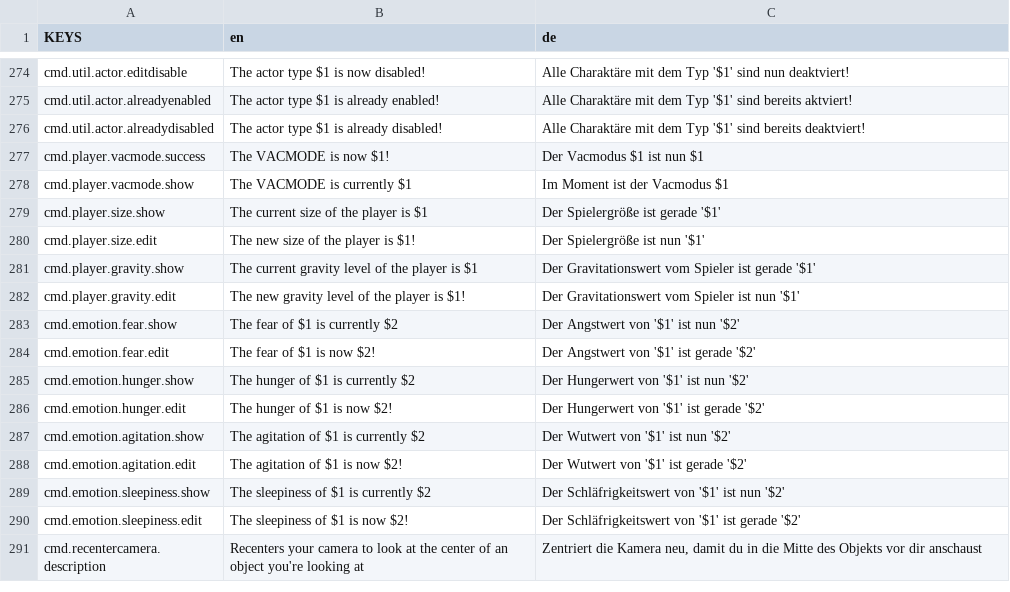
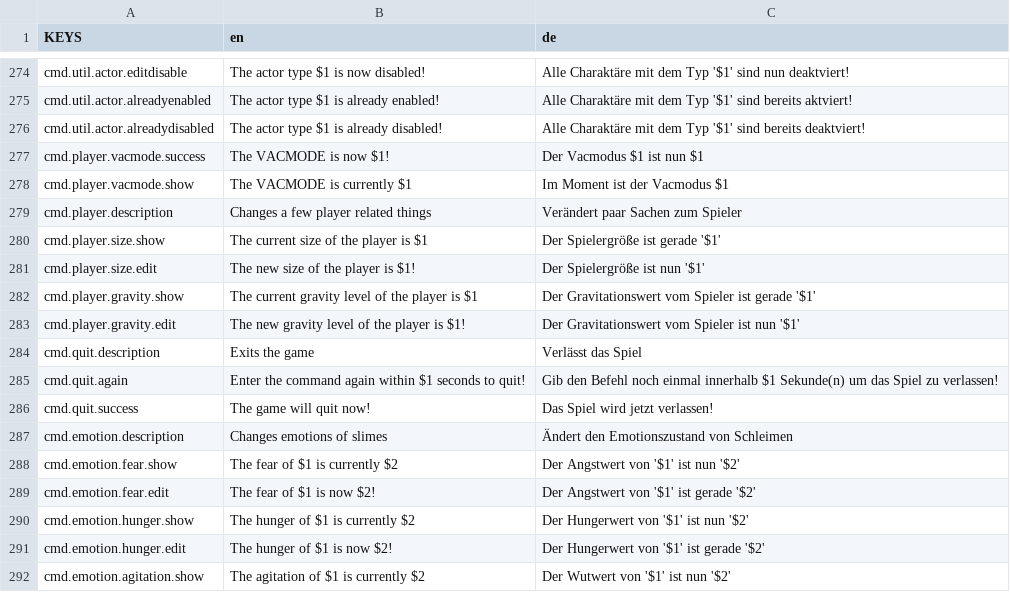
Before and after one commit to ThatFinnDev/SR2E, a CSV file: SR2EssentialsMod/translations.csv, drawn as a sheet; only a part is shown, gaps mark what is left out; the shorter side is filled out with more unchanged rows.

```diff
--- a/SR2EssentialsMod/translations.csv
+++ b/SR2EssentialsMod/translations.csv
@@ -278,2 +278,3 @@ cmd.player.vacmode.success,"The VACMODE is now $1!","Der Vacmodus $1 ist nun $1"
 cmd.player.vacmode.show,"The VACMODE is currently $1","Im Moment ist der Vacmodus $1"
+cmd.player.description,"Changes a few player related things","Verändert paar Sachen zum Spieler"
 cmd.player.size.show,"The current size of the player is $1","Der Spielergröße ist gerade '$1'"
@@ -282,2 +283,6 @@ cmd.player.gravity.show,"The current gravity level of the player is $1","Der Gra
 cmd.player.gravity.edit,"The new gravity level of the player is $1!","Der Gravitationswert vom Spieler ist nun '$1'"
+cmd.quit.description,"Exits the game","Verlässt das Spiel"
+cmd.quit.again,"Enter the command again within $1 seconds to quit!","Gib den Befehl noch einmal innerhalb $1 Sekunde(n) um das Spiel zu verlassen!"
+cmd.quit.success,"The game will quit now!","Das Spiel wird jetzt verlassen!"
+cmd.emotion.description,"Changes emotions of slimes","Ändert den Emotionszustand von Schleimen"
 cmd.emotion.fear.show,"The fear of $1 is currently $2","Der Angstwert von '$1' ist nun '$2'"
```
Also changed, not shown: 4 other files.
